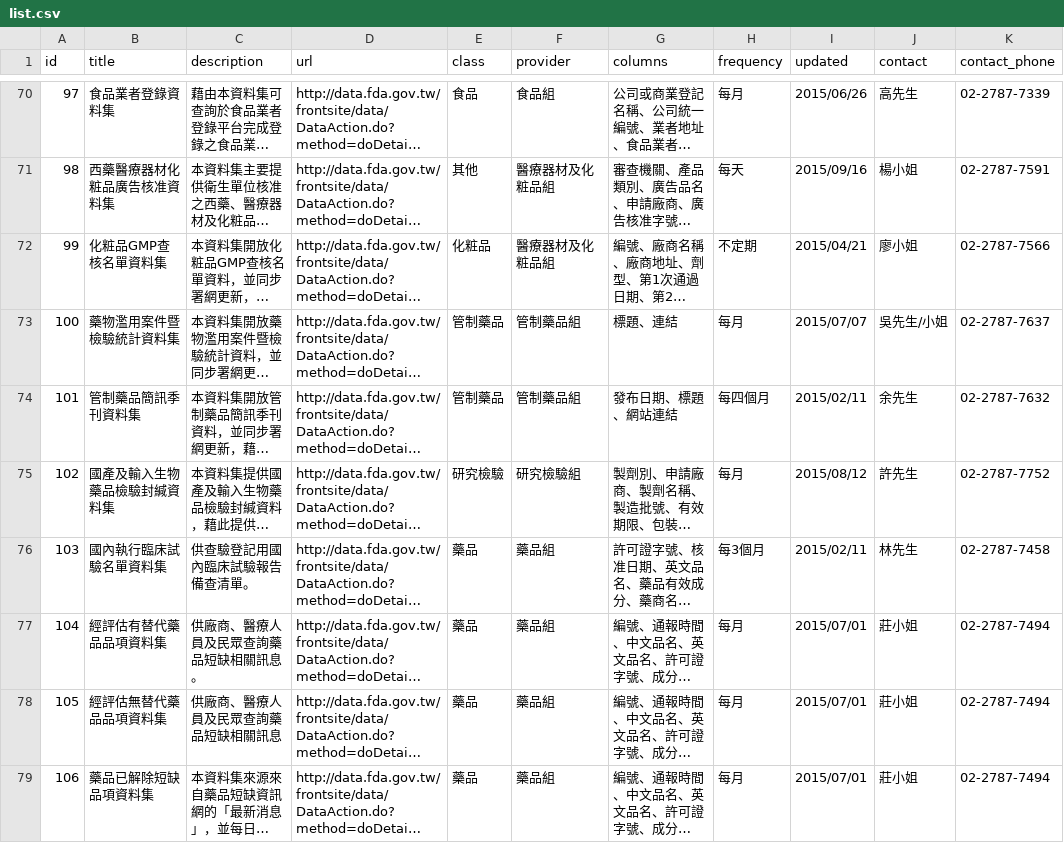
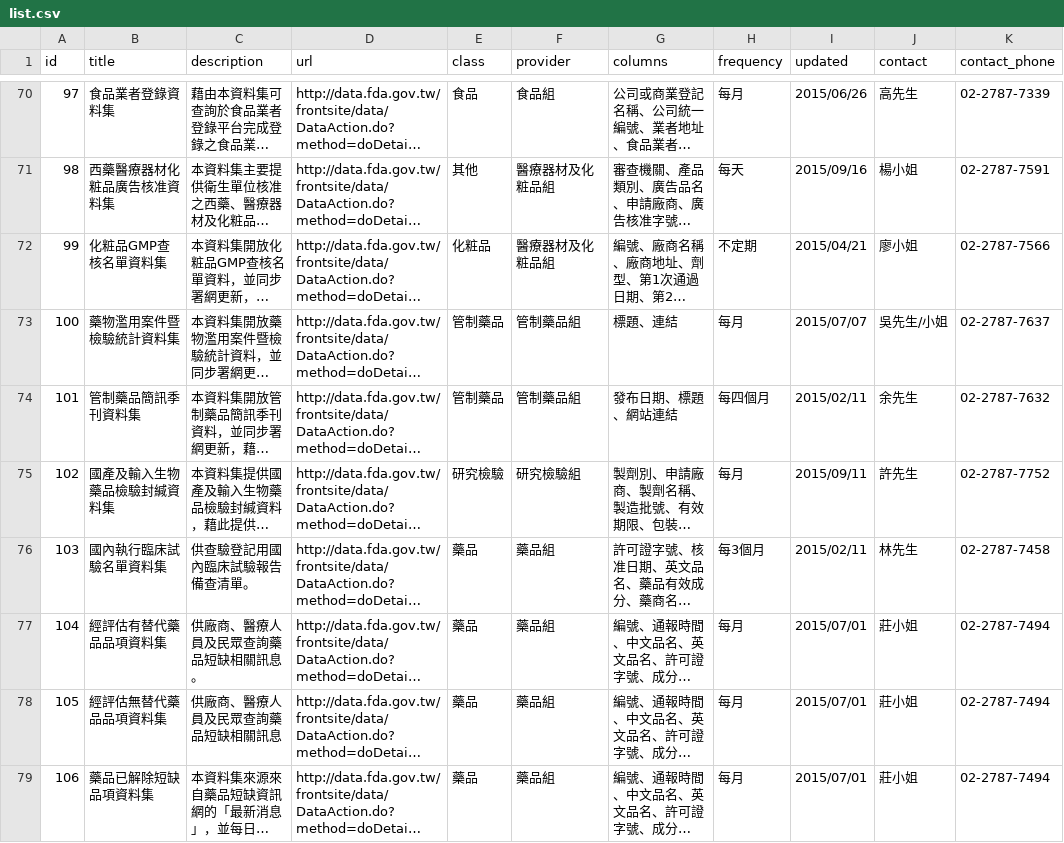
Before and after one commit to kiang/data.fda.gov.tw-list, a CSV file: list.csv, drawn as a sheet; only a part is shown, gaps mark what is left out; long unchanged cells end in …; the diff names each change by its address in the sheet, - before the commit and + after, or states it on an @@ line.

Commit message:
update datasets @ 2015-09-22 00:55:03

```diff
--- a/list.csv
+++ b/list.csv
-I75 (updated): 2015/08/12
+I75 (updated): 2015/09/11
```
Also changed, not shown: 1 other file.
